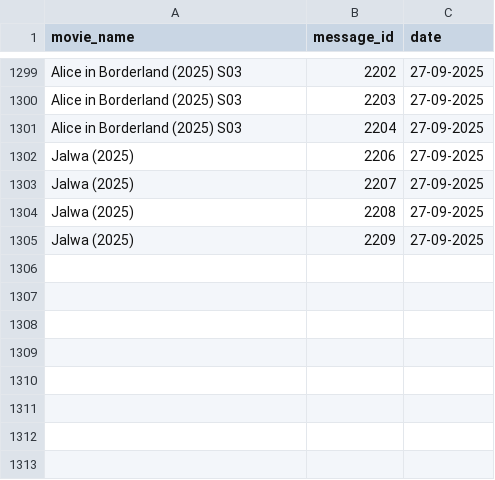
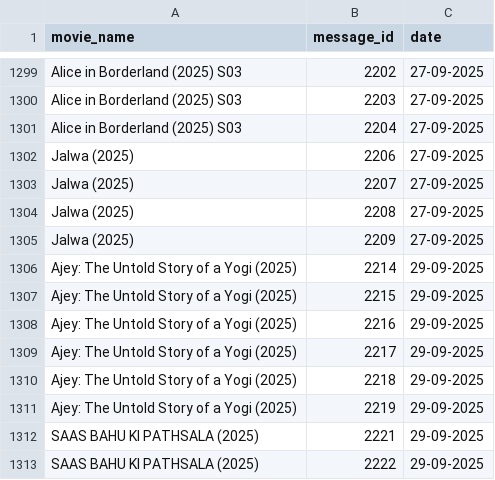
Before and after one commit to EntertainmentTadka786/telegram-bot, a CSV file: movies.csv, drawn as a sheet; only a part is shown, gaps mark what is left out; the diff names each change by its address in the sheet, - before the commit and + after, or states it on an @@ line.

Commit message:
movies.csv

```diff
--- a/movies.csv
+++ b/movies.csv
+row 1306: Ajey: The Untold Story of a Yogi (2025) | 2214 | 29-09-2025
+row 1307: Ajey: The Untold Story of a Yogi (2025) | 2215 | 29-09-2025
+row 1308: Ajey: The Untold Story of a Yogi (2025) | 2216 | 29-09-2025
+row 1309: Ajey: The Untold Story of a Yogi (2025) | 2217 | 29-09-2025
+row 1310: Ajey: The Untold Story of a Yogi (2025) | 2218 | 29-09-2025
+row 1311: Ajey: The Untold Story of a Yogi (2025) | 2219 | 29-09-2025
+row 1312: SAAS BAHU KI PATHSALA (2025) | 2221 | 29-09-2025
+row 1313: SAAS BAHU KI PATHSALA (2025) | 2222 | 29-09-2025
```
